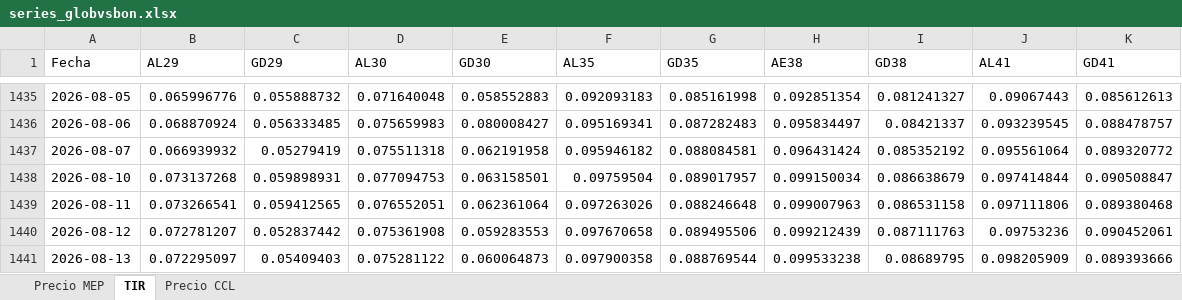
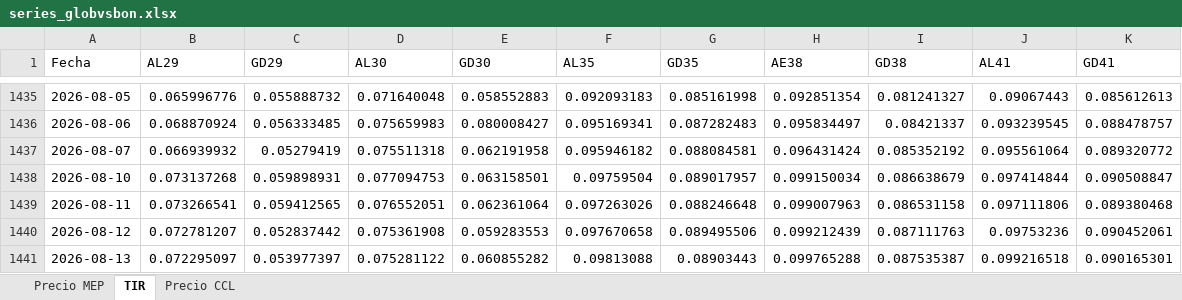
Before and after one commit to Ignacio-Talento/Monitor-SoberanosARG, an Excel workbook: series_globvsbon.xlsx, sheet TIR, drawn as a sheet; only a part is shown, gaps mark what is left out; values as stored, in another font and other column widths than the file's, no borders; the diff names each change by its address in the sheet, - before the commit and + after, or states it on an @@ line.

```diff
--- a/series_globvsbon.xlsx (sheet TIR)
+++ b/series_globvsbon.xlsx (sheet TIR)
-C1441 (GD29): 0.05409403
+C1441 (GD29): 0.053977397
-E1441 (GD30): 0.060064873
+E1441 (GD30): 0.060855282
-F1441 (AL35): 0.097900358
+F1441 (AL35): 0.09813088
-G1441 (GD35): 0.088769544
+G1441 (GD35): 0.08903443
-H1441 (AE38): 0.099533238
+H1441 (AE38): 0.099765288
-I1441 (GD38): 0.08689795
+I1441 (GD38): 0.087535387
-J1441 (AL41): 0.098205909
+J1441 (AL41): 0.099216518
-K1441 (GD41): 0.089393666
+K1441 (GD41): 0.090165301
```
Also changed, not shown: sheet Precio MEP, sheet Precio CCL.
